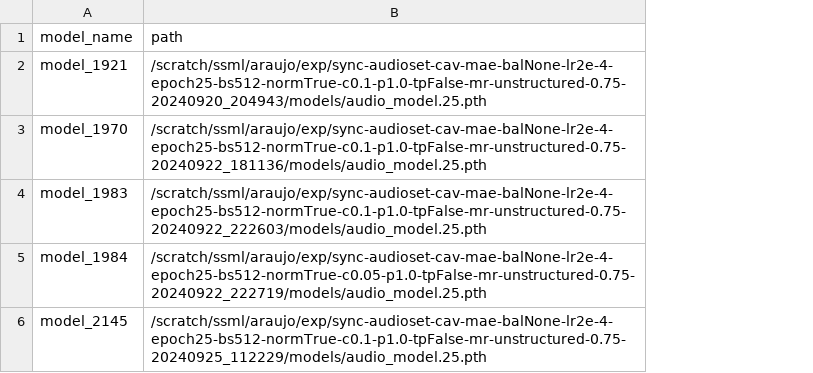
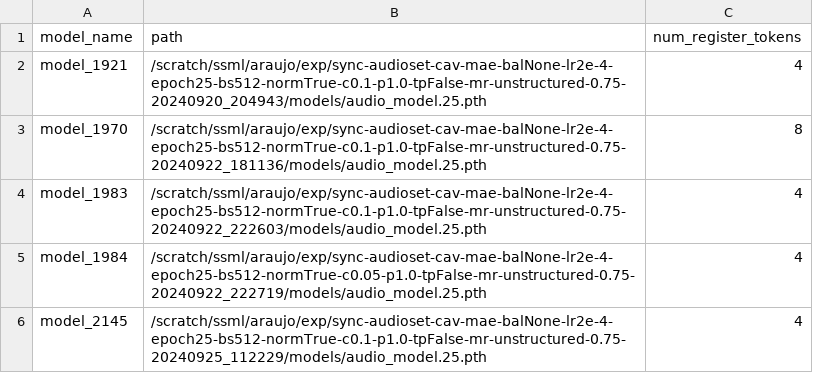
Before and after one commit to edsonroteia/cav-mae, a CSV file: models.csv, drawn as a sheet; the diff names each change by its address in the sheet, - before the commit and + after, or states it on an @@ line.

Commit message:
Added support for finetuning with 8-registers model

```diff
--- a/models.csv
+++ b/models.csv
+column C (num_register_tokens), rows 2-6: 4 | 8 | 4 | 4 | 4
```
Also changed, not shown: 2 other files.
